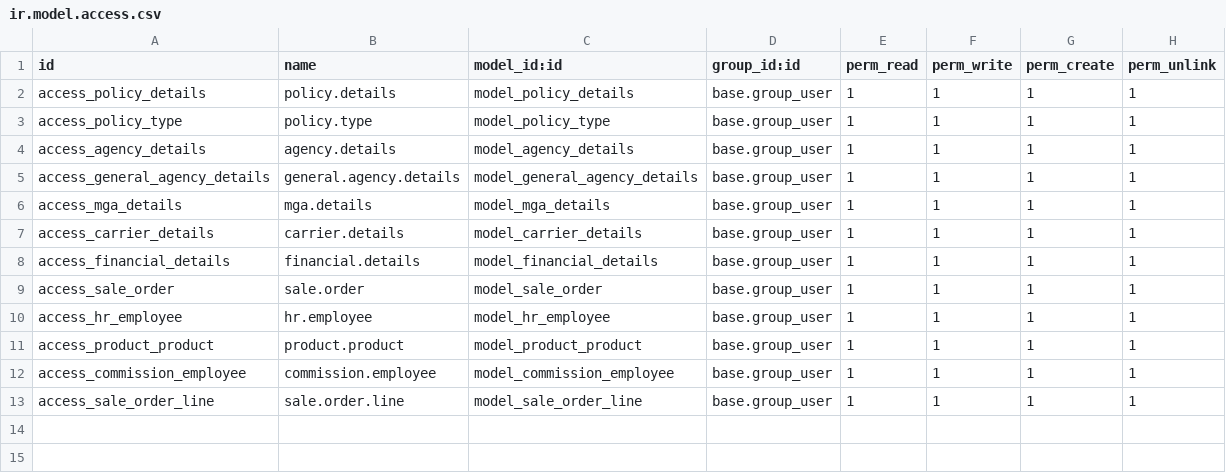
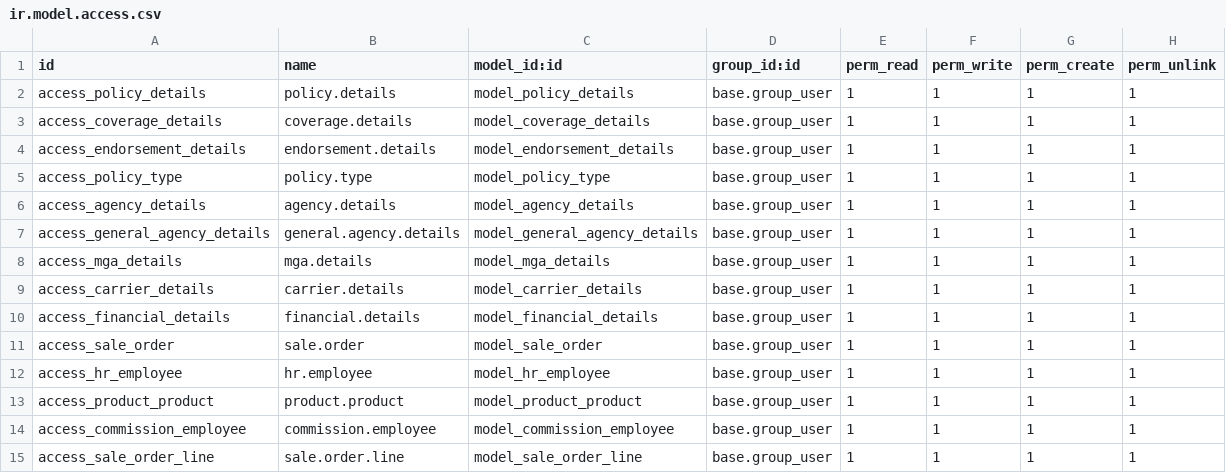
Before and after one commit to alainalberto/customize_addons_ajm, a CSV file: insurance_management_ajm/security/ir.model.access.csv, drawn as a sheet.

Commit message:
Access Models

```diff
--- a/insurance_management_ajm/security/ir.model.access.csv
+++ b/insurance_management_ajm/security/ir.model.access.csv
@@ -2,2 +2,4 @@ id,name,model_id:id,group_id:id,perm_read,perm_write,perm_create,perm_unlink
 access_policy_details,policy.details,model_policy_details,base.group_user,1,1,1,1
+access_coverage_details,coverage.details,model_coverage_details,base.group_user,1,1,1,1
+access_endorsement_details,endorsement.details,model_endorsement_details,base.group_user,1,1,1,1
 access_policy_type,policy.type,model_policy_type,base.group_user,1,1,1,1
```
